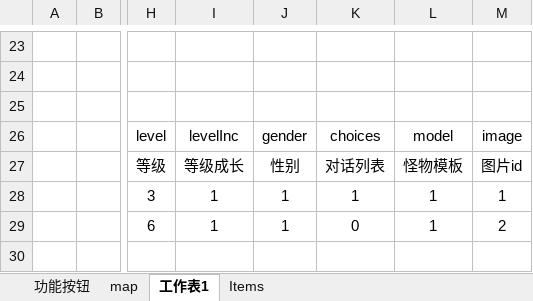
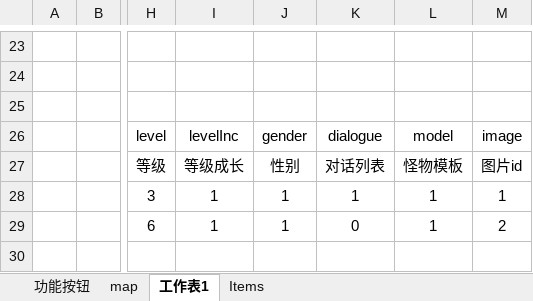
Before and after one commit to lengye49/newworld, an Excel workbook: Design/new world.xlsx, sheet 工作表1, drawn as a sheet; only a part is shown, gaps mark what is left out; values as stored, in another font and other column widths than the file's, no borders; the diff names each change by its address in the sheet, - before the commit and + after, or states it on an @@ line.

Commit message:
#design

```diff
--- a/Design/new world.xlsx (sheet 工作表1)
+++ b/Design/new world.xlsx (sheet 工作表1)
-K26: choices
+K26: dialogue
```
Also changed, not shown: 1 other file.
